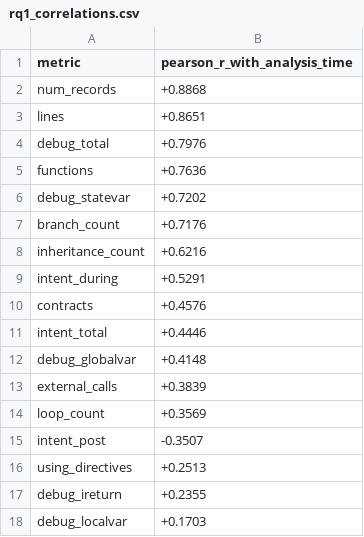
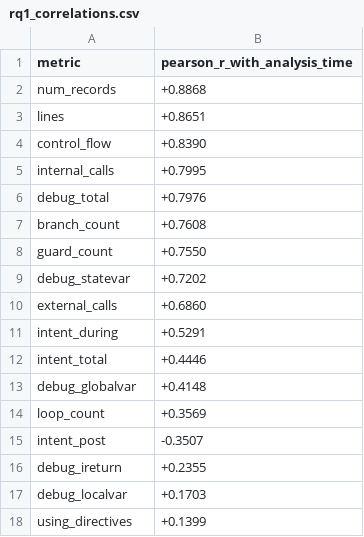
Before and after one commit to iwwyou/IntentChecker, a CSV file: evaluation/validation_soundness/rq1_correlations.csv, drawn as a sheet.

```diff
--- a/evaluation/validation_soundness/rq1_correlations.csv
+++ b/evaluation/validation_soundness/rq1_correlations.csv
@@ -3,16 +3,16 @@ num_records,+0.8868
 lines,+0.8651
+control_flow,+0.8390
+internal_calls,+0.7995
 debug_total,+0.7976
-functions,+0.7636
+branch_count,+0.7608
+guard_count,+0.7550
 debug_statevar,+0.7202
-branch_count,+0.7176
-inheritance_count,+0.6216
+external_calls,+0.6860
 intent_during,+0.5291
-contracts,+0.4576
 intent_total,+0.4446
 debug_globalvar,+0.4148
-external_calls,+0.3839
 loop_count,+0.3569
 intent_post,-0.3507
-using_directives,+0.2513
 debug_ireturn,+0.2355
 debug_localvar,+0.1703
+using_directives,+0.1399
```
Also changed, not shown: evaluation/validation_soundness/rq1_metrics.csv, 5 other files.
